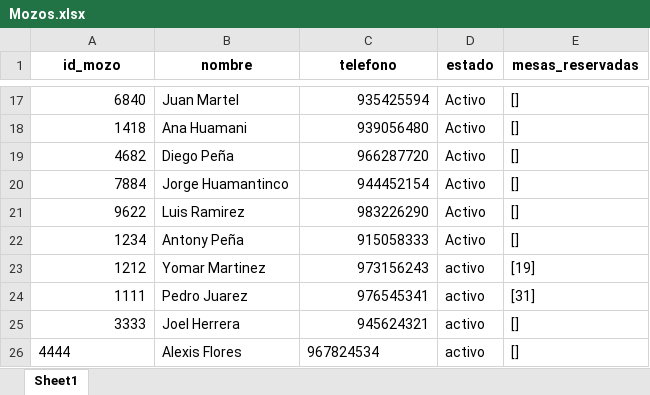
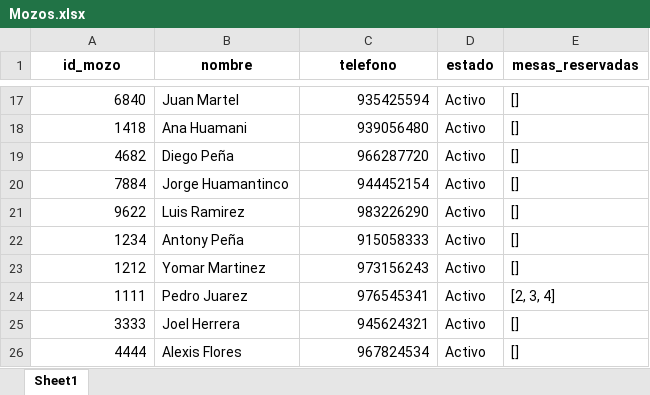
Before and after one commit to codeinftonystar003/RESTAURANT, an Excel workbook: Mozos.xlsx, sheet Sheet1, drawn as a sheet; only a part is shown, gaps mark what is left out; values as stored, in another font and other column widths than the file's, no borders; the diff names each change by its address in the sheet, - before the commit and + after, or states it on an @@ line.

```diff
--- a/Mozos.xlsx (sheet Sheet1)
+++ b/Mozos.xlsx (sheet Sheet1)
-D23:D26 (estado): activo
+D23:D26 (estado): Activo
-E23 (mesas_reservadas): [19]
+E23 (mesas_reservadas): []
-E24 (mesas_reservadas): [31]
+E24 (mesas_reservadas): [2, 3, 4]
-A26 alignment: left
+A26 alignment: right
-C26 alignment: left
+C26 alignment: right
```
Also changed, not shown: Mesas.xlsx, 5 other files.
